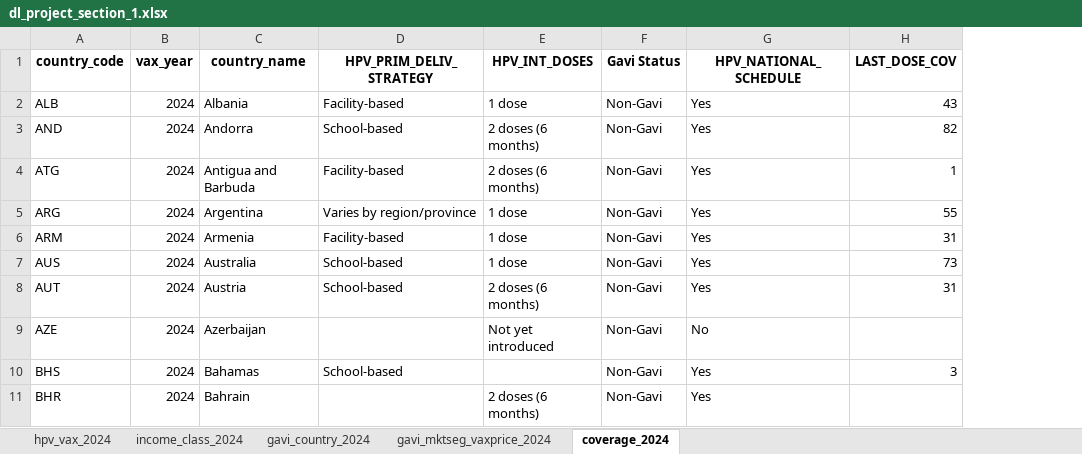
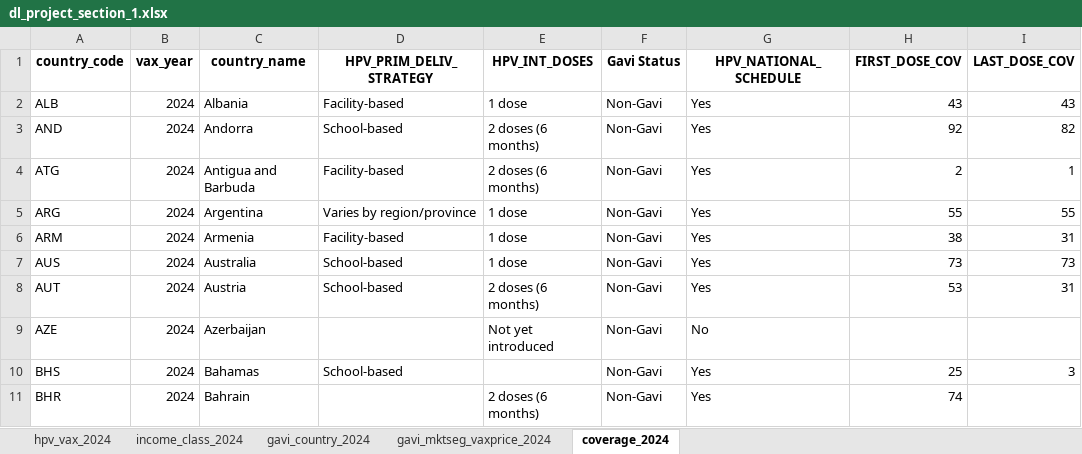
Before and after one commit to Julian-Borbeck/hpv_vaccine_project, an Excel workbook: dat/Socio_Econ/02_cleaned_data/dl_project_section_1.xlsx, sheet coverage_2024, drawn as a sheet; only a part is shown; values as stored, in another font and other column widths than the file's, no borders; the diff names each change by its address in the sheet, - before the commit and + after, or states it on an @@ line.

Commit message:
update used dataset

```diff
--- a/dat/Socio_Econ/02_cleaned_data/dl_project_section_1.xlsx (sheet coverage_2024)
+++ b/dat/Socio_Econ/02_cleaned_data/dl_project_section_1.xlsx (sheet coverage_2024)
+column H (FIRST_DOSE_COV), rows 2-11: 43 | 92 | 2 | 55 | 38 | 73 | 53 |  | 25 | 74
```
Also changed, not shown: dat/Socio_Econ/01_interm_data/gavi_eligibility_country_wide.xlsx, dat/Socio_Econ/01_interm_data/hpv_first_last_yearly_tests_2015_2024.xlsx, 6 other files.
